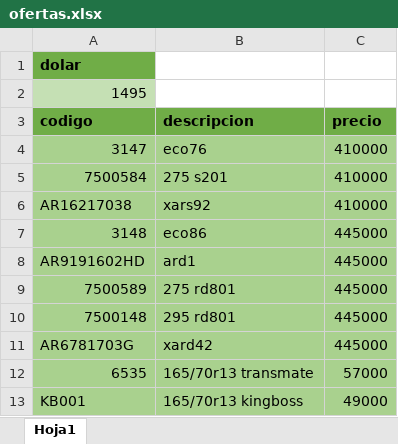
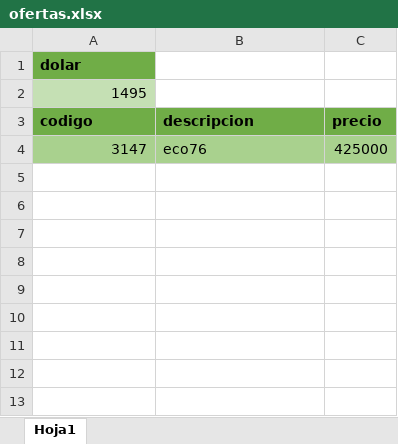
Before and after one commit to agustinlina/fire_base_union, an Excel workbook: public/ofertas.xlsx, sheet Hoja1, drawn as a sheet; values as stored, in another font and other column widths than the file's, no borders; the diff names each change by its address in the sheet, - before the commit and + after, or states it on an @@ line.

```diff
--- a/public/ofertas.xlsx (sheet Hoja1)
+++ b/public/ofertas.xlsx (sheet Hoja1)
-C4 (precio): 410000
+C4 (precio): 425000
-row 5: 7500584 | 275 s201 | 410000
-row 6: AR16217038 | xars92 | 410000
-row 7: 3148 | eco86 | 445000
-row 8: AR9191602HD | ard1 | 445000
-row 9: 7500589 | 275 rd801 | 445000
-row 10: 7500148 | 295 rd801 | 445000
-row 11: AR6781703G | xard42 | 445000
-row 12: 6535 | 165/70r13 transmate | 57000
-row 13: KB001 | 165/70r13 kingboss | 49000
```
Also changed, not shown: 1 other file.
